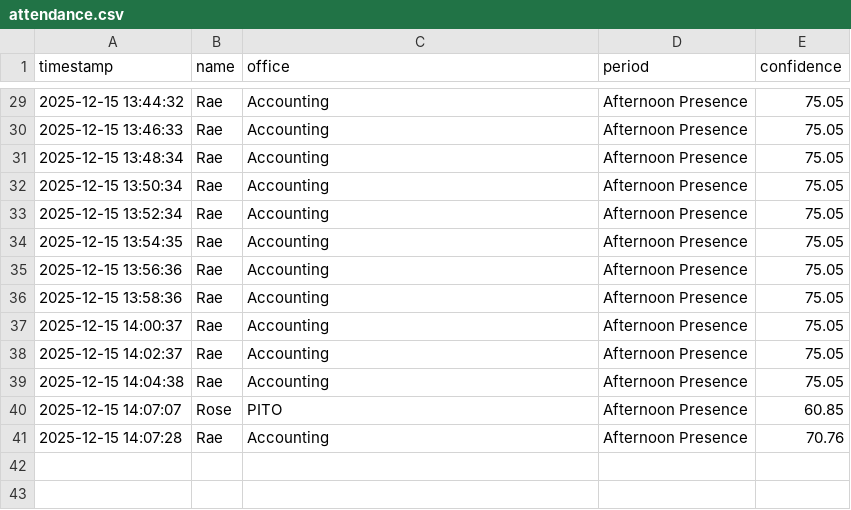
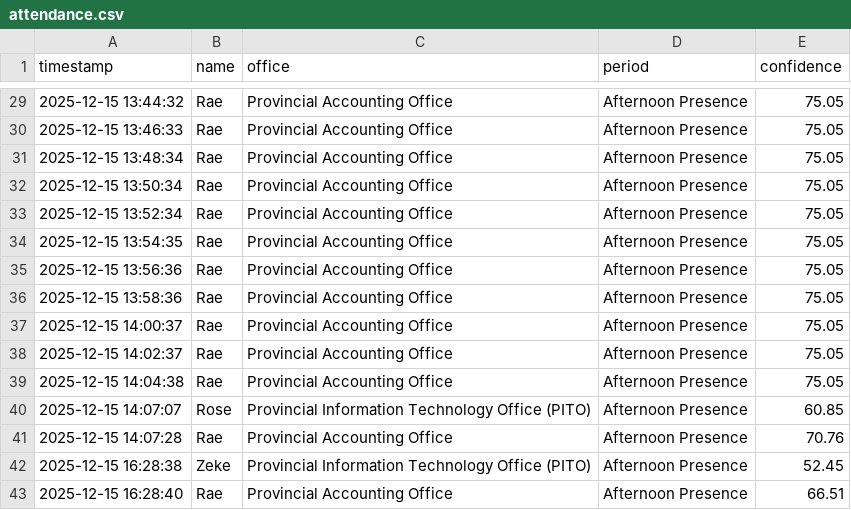
Before and after one commit to akosizeke/face-recognition-live-attendance-monitoring, a CSV file: models/attendance.csv, drawn as a sheet; only a part is shown, gaps mark what is left out; the diff covers the shown part only.

Commit message:
Update: add office rename/delete, UI polish, and clean CSV export

```diff
--- a/models/attendance.csv
+++ b/models/attendance.csv
@@ -29,13 +29,15 @@ timestamp,name,office,period,confidence
-2025-12-15 13:44:32,Rae,Accounting,Afternoon Presence,75.05
-2025-12-15 13:46:33,Rae,Accounting,Afternoon Presence,75.05
-2025-12-15 13:48:34,Rae,Accounting,Afternoon Presence,75.05
-2025-12-15 13:50:34,Rae,Accounting,Afternoon Presence,75.05
-2025-12-15 13:52:34,Rae,Accounting,Afternoon Presence,75.05
-2025-12-15 13:54:35,Rae,Accounting,Afternoon Presence,75.05
-2025-12-15 13:56:36,Rae,Accounting,Afternoon Presence,75.05
-2025-12-15 13:58:36,Rae,Accounting,Afternoon Presence,75.05
-2025-12-15 14:00:37,Rae,Accounting,Afternoon Presence,75.05
-2025-12-15 14:02:37,Rae,Accounting,Afternoon Presence,75.05
-2025-12-15 14:04:38,Rae,Accounting,Afternoon Presence,75.05
-2025-12-15 14:07:07,Rose,PITO,Afternoon Presence,60.85
-2025-12-15 14:07:28,Rae,Accounting,Afternoon Presence,70.76
+2025-12-15 13:44:32,Rae,Provincial Accounting Office,Afternoon Presence,75.05
+2025-12-15 13:46:33,Rae,Provincial Accounting Office,Afternoon Presence,75.05
+2025-12-15 13:48:34,Rae,Provincial Accounting Office,Afternoon Presence,75.05
+2025-12-15 13:50:34,Rae,Provincial Accounting Office,Afternoon Presence,75.05
+2025-12-15 13:52:34,Rae,Provincial Accounting Office,Afternoon Presence,75.05
+2025-12-15 13:54:35,Rae,Provincial Accounting Office,Afternoon Presence,75.05
+2025-12-15 13:56:36,Rae,Provincial Accounting Office,Afternoon Presence,75.05
+2025-12-15 13:58:36,Rae,Provincial Accounting Office,Afternoon Presence,75.05
+2025-12-15 14:00:37,Rae,Provincial Accounting Office,Afternoon Presence,75.05
+2025-12-15 14:02:37,Rae,Provincial Accounting Office,Afternoon Presence,75.05
+2025-12-15 14:04:38,Rae,Provincial Accounting Office,Afternoon Presence,75.05
+2025-12-15 14:07:07,Rose,Provincial Information Technology Office (PITO),Afternoon Presence,60.85
+2025-12-15 14:07:28,Rae,Provincial Accounting Office,Afternoon Presence,70.76
+2025-12-15 16:28:38,Zeke,Provincial Information Technology Office (PITO),Afternoon Presence,52.45
+2025-12-15 16:28:40,Rae,Provincial Accounting Office,Afternoon Presence,66.51
```
Also changed, not shown: 27 edited cells elsewhere in this file, 52 other files.
